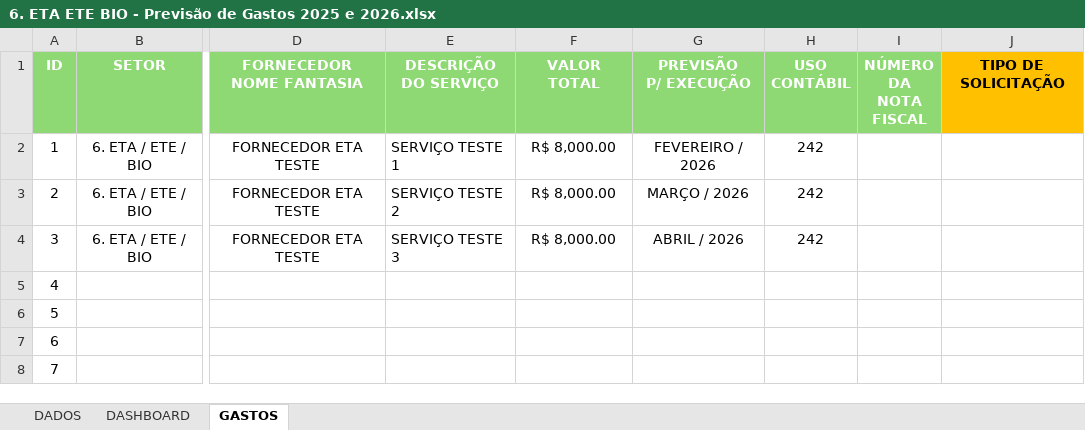
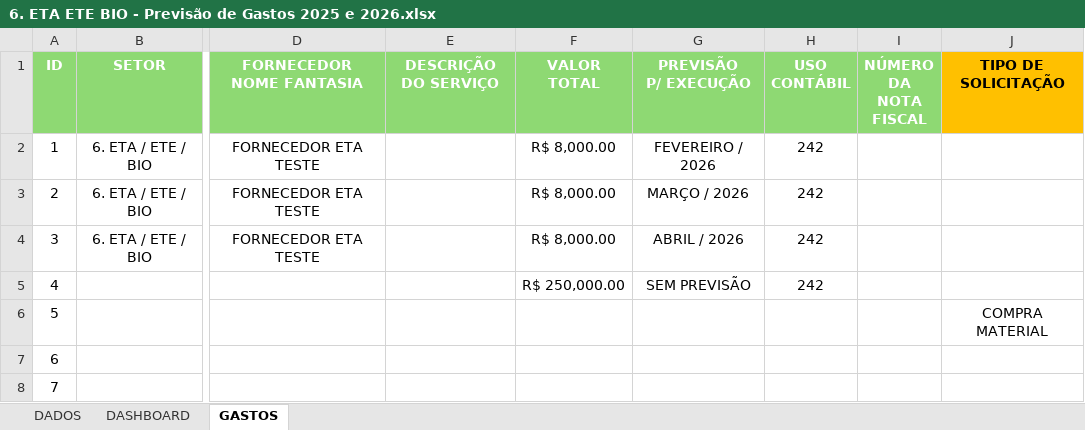
Before and after one commit to zeluzjunior/pcmauro, an Excel workbook: _files/projecao_gastos/6. ETA ETE BIO - Previsão de Gastos 2025 e 2026.xlsx, sheet GASTOS, drawn as a sheet; only a part is shown, gaps mark what is left out; values as stored, in another font and other column widths than the file's, no borders; the diff names each change by its address in the sheet, - before the commit and + after, or states it on an @@ line.

```diff
--- a/_files/projecao_gastos/6. ETA ETE BIO - Previsão de Gastos 2025 e 2026.xlsx (sheet GASTOS)
+++ b/_files/projecao_gastos/6. ETA ETE BIO - Previsão de Gastos 2025 e 2026.xlsx (sheet GASTOS)
-E2 (DESCRIÇÃO DO SERVIÇO): SERVIÇO TESTE 1
+E2 (DESCRIÇÃO DO SERVIÇO): (empty)
-E3 (DESCRIÇÃO DO SERVIÇO): SERVIÇO TESTE 2
+E3 (DESCRIÇÃO DO SERVIÇO): (empty)
-E4 (DESCRIÇÃO DO SERVIÇO): SERVIÇO TESTE 3
+E4 (DESCRIÇÃO DO SERVIÇO): (empty)
-F5 (VALOR TOTAL): (empty)
+F5 (VALOR TOTAL): R$ 250,000.00
-G5 (PREVISÃO P/ EXECUÇÃO): (empty)
+G5 (PREVISÃO P/ EXECUÇÃO): SEM PREVISÃO
-H5 (USO CONTÁBIL): (empty)
+H5 (USO CONTÁBIL): 242
-J6 (TIPO DE SOLICITAÇÃO): (empty)
+J6 (TIPO DE SOLICITAÇÃO): COMPRA MATERIAL
```
Also changed, not shown: _files/projecao_gastos/4. Manutenção Externa - Previsão de Gastos 2025 e 2026.xlsx, 21 other files.
